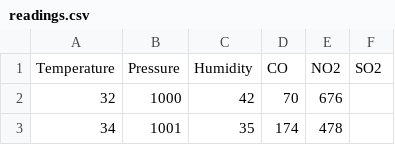
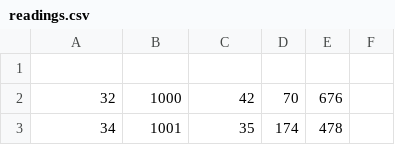
Before and after one commit to JorgePRamos/P2P_Monitoring_of_sensor_data, a CSV file: src/readings.csv, drawn as a sheet; only a part is shown.

```diff
--- a/src/readings.csv
+++ b/src/readings.csv
@@ -1,2 +1,2 @@
-Temperature,Pressure,Humidity,CO,NO2,SO2,
+
 32,1000,42,70,676,,
```
Also changed, not shown: 2 other files.
